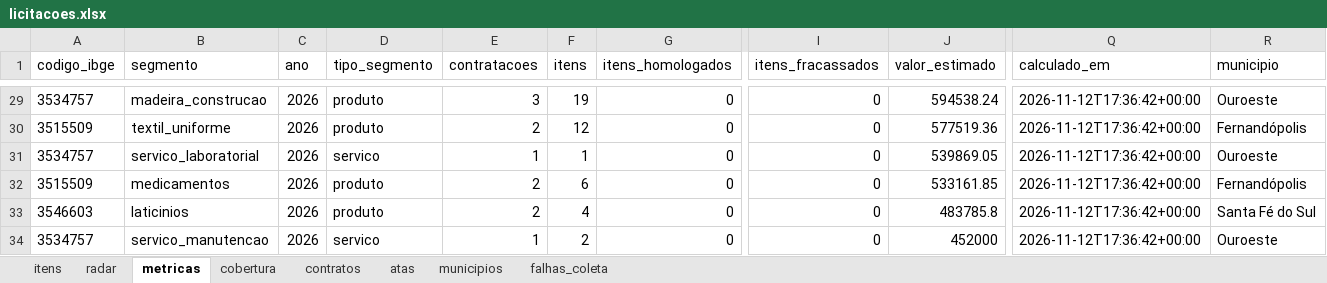
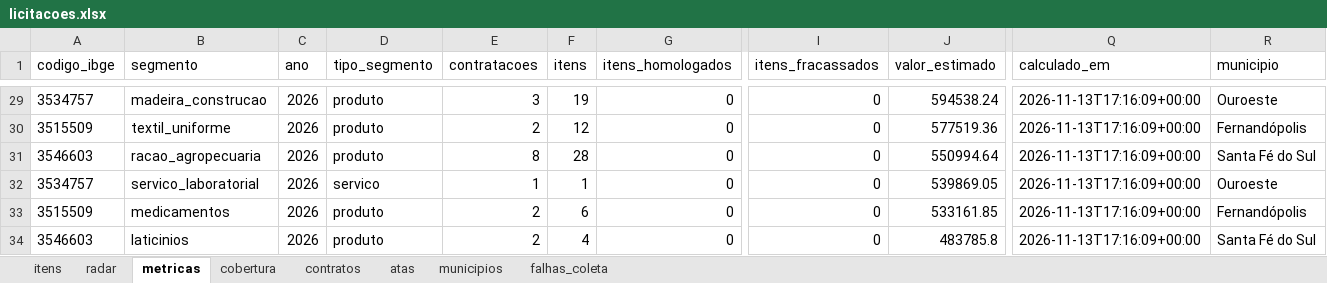
Before and after one commit to hub-ramos/licitacao, an Excel workbook: dados/licitacoes.xlsx, sheet metricas, drawn as a sheet; only a part is shown, gaps mark what is left out; values as stored, in another font and other column widths than the file's, no borders; the diff covers the shown part only; the diff names each change by its address in the sheet, - before the commit and + after, or states it on an @@ line.

```diff
--- a/dados/licitacoes.xlsx (sheet metricas)
+++ b/dados/licitacoes.xlsx (sheet metricas)
-Q29:Q34 (calculado_em): 2026-11-12T17:36:42+00:00
+Q29:Q34 (calculado_em): 2026-11-13T17:16:09+00:00
-A31 (codigo_ibge): 3534757
+A31 (codigo_ibge): 3546603
-B31 (segmento): servico_laboratorial
+B31 (segmento): racao_agropecuaria
-D31 (tipo_segmento): servico
+D31 (tipo_segmento): produto
-E31 (contratacoes): 1
+E31 (contratacoes): 8
-F31 (itens): 1
+F31 (itens): 28
-J31 (valor_estimado): 539869.05
+J31 (valor_estimado): 550994.64
-R31 (municipio): Ouroeste
+R31 (municipio): Santa Fé do Sul
-A32 (codigo_ibge): 3515509
+A32 (codigo_ibge): 3534757
-B32 (segmento): medicamentos
+B32 (segmento): servico_laboratorial
-D32 (tipo_segmento): produto
+D32 (tipo_segmento): servico
-E32 (contratacoes): 2
+E32 (contratacoes): 1
-F32 (itens): 6
+F32 (itens): 1
-J32 (valor_estimado): 533161.85
+J32 (valor_estimado): 539869.05
-R32 (municipio): Fernandópolis
+R32 (municipio): Ouroeste
-A33 (codigo_ibge): 3546603
+A33 (codigo_ibge): 3515509
-B33 (segmento): laticinios
+B33 (segmento): medicamentos
-F33 (itens): 4
+F33 (itens): 6
-J33 (valor_estimado): 483785.8
+J33 (valor_estimado): 533161.85
-R33 (municipio): Santa Fé do Sul
+R33 (municipio): Fernandópolis
-A34 (codigo_ibge): 3534757
+A34 (codigo_ibge): 3546603
-B34 (segmento): servico_manutencao
+B34 (segmento): laticinios
-D34 (tipo_segmento): servico
+D34 (tipo_segmento): produto
-E34 (contratacoes): 1
+E34 (contratacoes): 2
-F34 (itens): 2
+F34 (itens): 4
-J34 (valor_estimado): 452000
+J34 (valor_estimado): 483785.8
-R34 (municipio): Ouroeste
+R34 (municipio): Santa Fé do Sul
```
Also changed, not shown: 276 edited cells elsewhere in this sheet, sheet radar, sheet itens, 5 other files.
